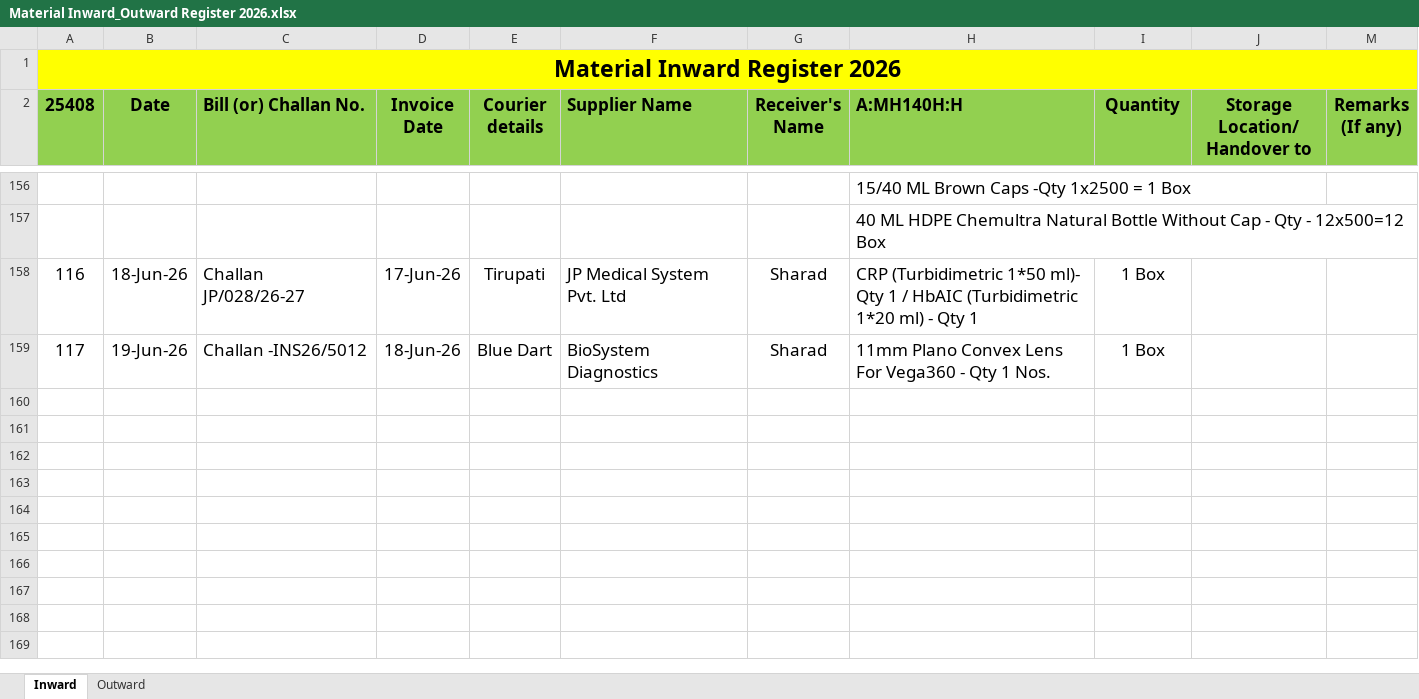
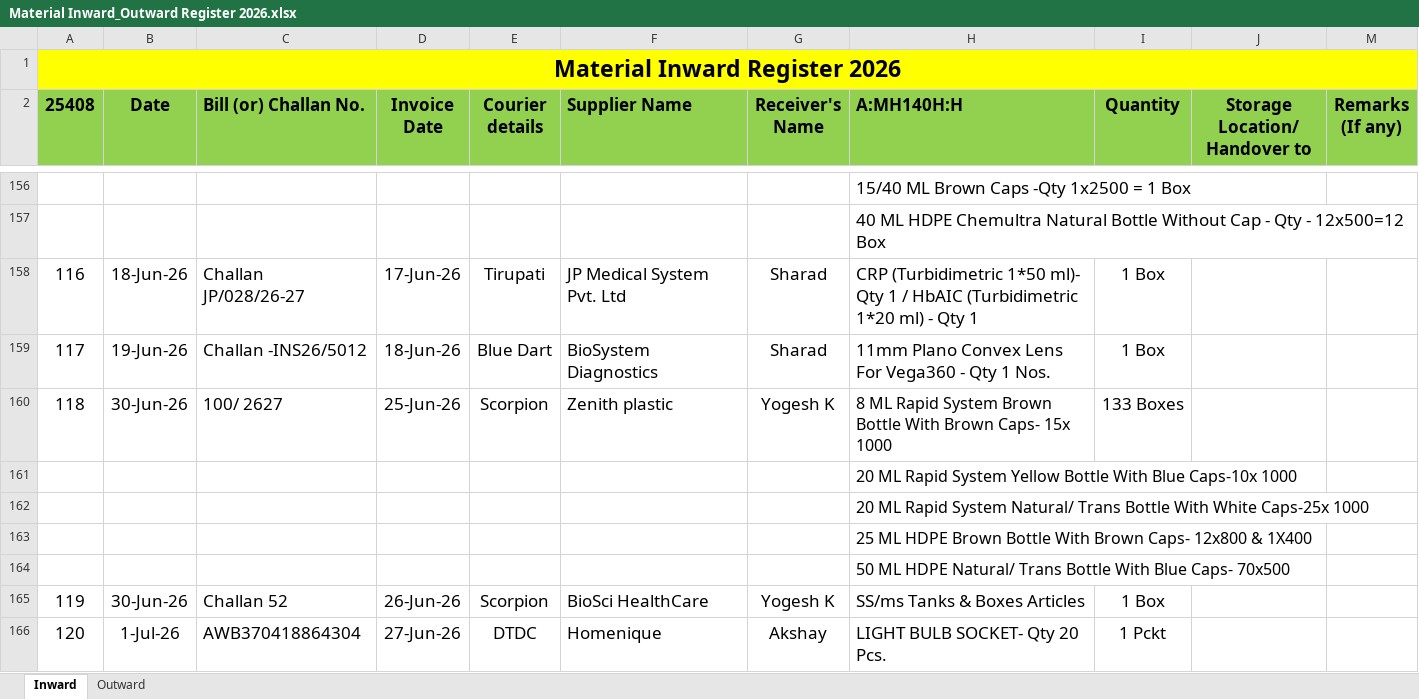
Before and after one commit to Rohidas1974/BioAmalDocument, an Excel workbook: Material Inward_Outward Register 2026.xlsx, sheet Inward, drawn as a sheet; only a part is shown, gaps mark what is left out; values as stored, in another font and other column widths than the file's, no borders; the diff names each change by its address in the sheet, - before the commit and + after, or states it on an @@ line.

```diff
--- a/Material Inward_Outward Register 2026.xlsx (sheet Inward)
+++ b/Material Inward_Outward Register 2026.xlsx (sheet Inward)
+row 160: 118 | 30-Jun-26 | 100/ 2627 | 25-Jun-26 | Scorpion | Zenith plastic | Yogesh K | 8 ML Rapid System Brown Bottle With Brown Caps- 15x 1000 | 133 Boxes
+row 161:  |  |  |  |  |  |  | 20 ML Rapid System Yellow Bottle With Blue Caps-10x 1000
+row 162:  |  |  |  |  |  |  | 20 ML Rapid System Natural/ Trans Bottle With White Caps-25x 1000
+row 163:  |  |  |  |  |  |  | 25 ML HDPE Brown Bottle With Brown Caps- 12x800 & 1X400
+row 164:  |  |  |  |  |  |  | 50 ML HDPE Natural/ Trans Bottle With Blue Caps- 70x500
+row 165: 119 | 30-Jun-26 | Challan 52 | 26-Jun-26 | Scorpion | BioSci HealthCare | Yogesh K | SS/ms Tanks & Boxes Articles | 1 Box
+row 166: 120 | 1-Jul-26 | AWB370418864304 | 27-Jun-26 | DTDC | Homenique | Akshay | LIGHT BULB SOCKET- Qty 20 Pcs. | 1 Pckt
```
Also changed, not shown: sheet Outward, Baba Balance material list_24_04_2026.xlsx.
